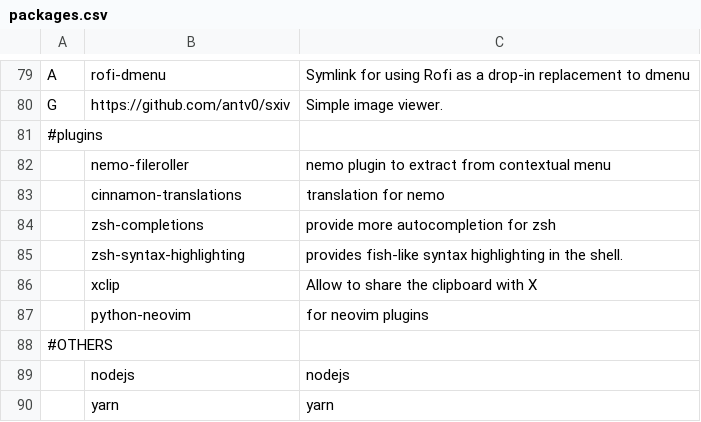
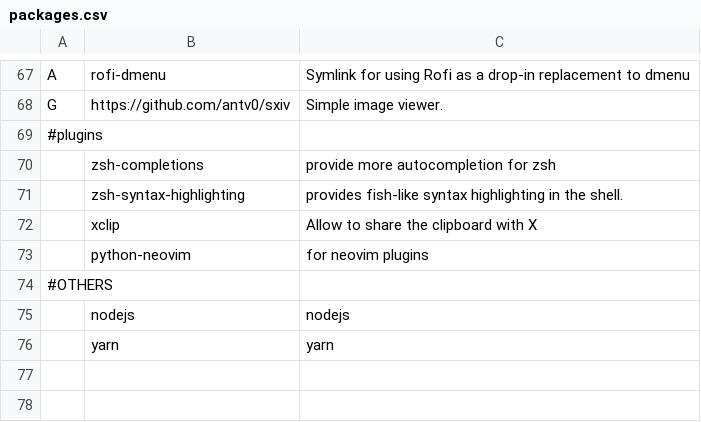
Before and after one commit to antv0/archsetup, a CSV file: packages.csv, drawn as a sheet; only a part is shown, gaps mark what is left out; removed rows and columns are numbered as before the commit, all else as after; the diff covers the shown part only; the diff names each change by its address in the sheet, - before the commit and + after, or states it on an @@ line.

```diff
--- a/packages.csv
+++ b/packages.csv
-row 82:  | nemo-fileroller | nemo plugin to extract from contextual menu
-row 83:  | cinnamon-translations | translation for nemo
```
Also changed, not shown: 1 added row, 13 removed rows and 1 edited cell elsewhere in this file.
